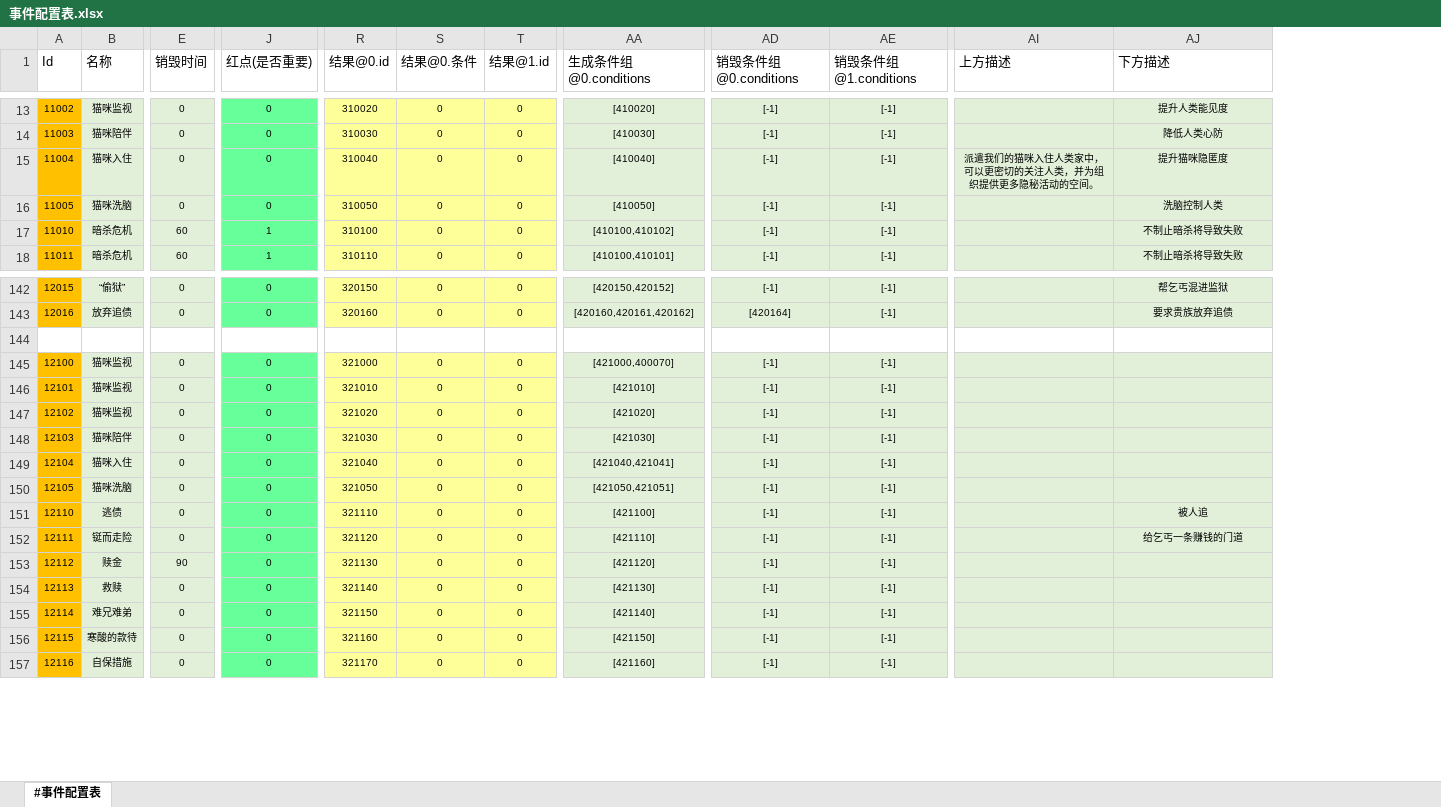
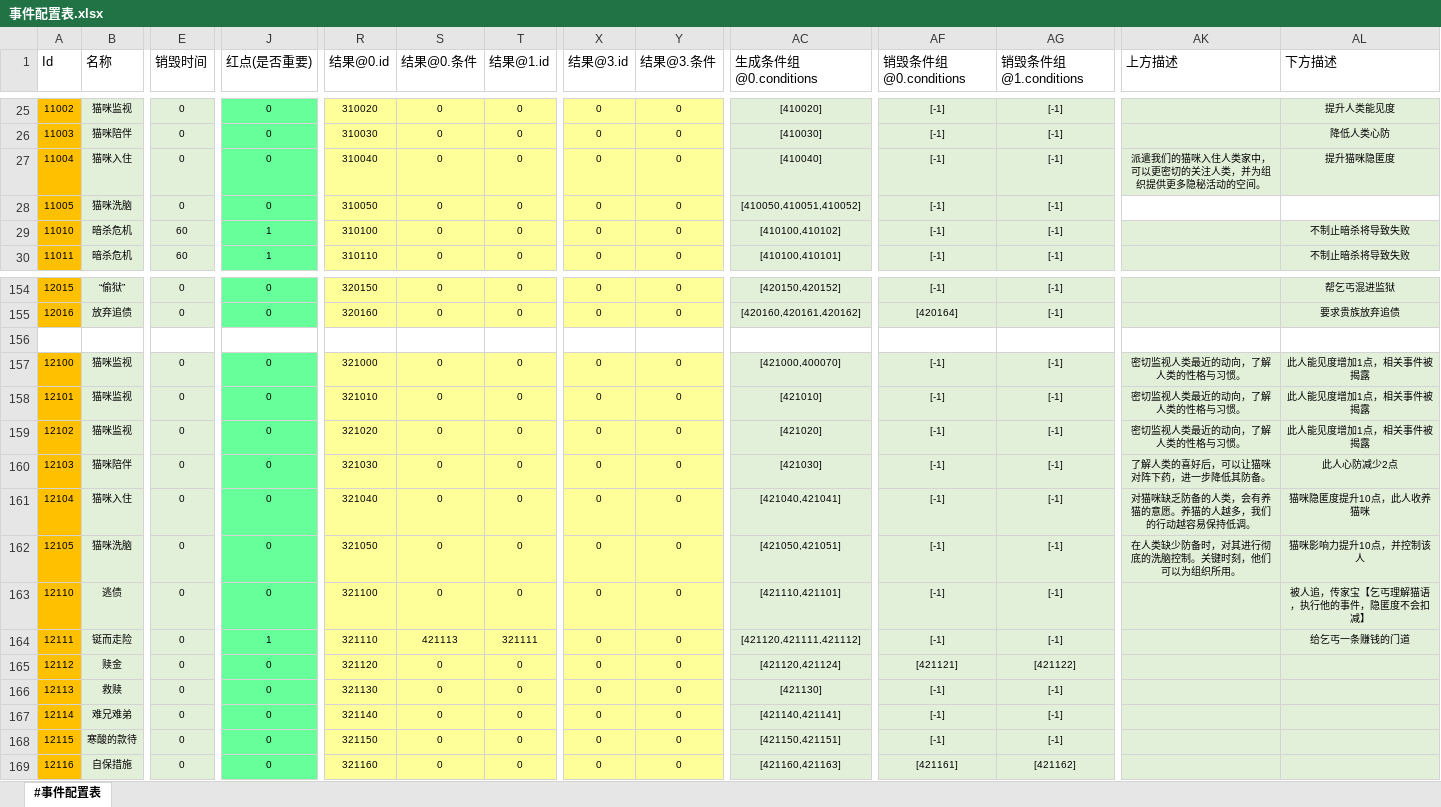
Before and after one commit to RadiumLZhang/Free-Casonry, an Excel workbook: ExcelConfig/pbjson/excel/事件配置表.xlsx, sheet #事件配置表, drawn as a sheet; only a part is shown, gaps mark what is left out; values as stored, in another font and other column widths than the file's, no borders; addresses are those after the commit; the diff covers the shown part only; the diff names each change by its address in the sheet, - before the commit and + after, or states it on an @@ line.

```diff
--- a/ExcelConfig/pbjson/excel/事件配置表.xlsx (sheet #事件配置表)
+++ b/ExcelConfig/pbjson/excel/事件配置表.xlsx (sheet #事件配置表)
+column X (结果@3.id), rows 25-30: all 0; rows 154-169: 0 | 0 |  | 0 | 0 | 0 | 0 | 0 | 0 | 0 | 0 | 0 | 0 | 0 | 0 | 0
+column Y (结果@3.条件), rows 25-30: all 0; rows 154-169: 0 | 0 |  | 0 | 0 | 0 | 0 | 0 | 0 | 0 | 0 | 0 | 0 | 0 | 0 | 0
-AC28 (生成条件组@0.conditions): [410050]
+AC28 (生成条件组@0.conditions): [410050,410051,410052]
-AK28:AL28 fill: #E2EFD9
+AK28:AL28 fill: none
-AL28 (下方描述): 洗脑控制人类
+AL28 (下方描述): (empty)
-AK157:AK159 (上方描述): (empty)
+AK157:AK159 (上方描述): 密切监视人类最近的动向，了解人类的性格与习惯。
-AL157:AL159 (下方描述): (empty)
+AL157:AL159 (下方描述): 此人能见度增加1点，相关事件被揭露
-AK160 (上方描述): (empty)
+AK160 (上方描述): 了解人类的喜好后，可以让猫咪对阵下药，进一步降低其防备。
-AL160 (下方描述): (empty)
+AL160 (下方描述): 此人心防减少2点
-AK161 (上方描述): (empty)
+AK161 (上方描述): 对猫咪缺乏防备的人类，会有养猫的意愿。养猫的人越多，我们的行动越容易保持低调。
-AL161 (下方描述): (empty)
+AL161 (下方描述): 猫咪隐匿度提升10点，此人收养猫咪
-AK162 (上方描述): (empty)
+AK162 (上方描述): 在人类缺少防备时，对其进行彻底的洗脑控制。关键时刻，他们可以为组织所用。
-AL162 (下方描述): (empty)
+AL162 (下方描述): 猫咪影响力提升10点，并控制该人
-R163 (结果@0.id): 321110
+R163 (结果@0.id): 321100
-AC163 (生成条件组@0.conditions): [421100]
+AC163 (生成条件组@0.conditions): [421110,421101]
-AL163 (下方描述): 被人追
+AL163 (下方描述): 被人追，传家宝【乞丐理解猫语，执行他的事件，隐匿度不会扣减】
-J164 (红点(是否重要)): 0
+J164 (红点(是否重要)): 1
-R164 (结果@0.id): 321120
+R164 (结果@0.id): 321110
-S164 (结果@0.条件): 0
+S164 (结果@0.条件): 421113
-T164 (结果@1.id): 0
+T164 (结果@1.id): 321111
-AC164 (生成条件组@0.conditions): [421110]
+AC164 (生成条件组@0.conditions): [421120,421111,421112]
-E165 (销毁时间): 90
+E165 (销毁时间): 0
-R165 (结果@0.id): 321130
+R165 (结果@0.id): 321120
-AC165 (生成条件组@0.conditions): [421120]
+AC165 (生成条件组@0.conditions): [421120,421124]
-AF165 (销毁条件组@0.conditions): [-1]
+AF165 (销毁条件组@0.conditions): [421121]
-AG165 (销毁条件组@1.conditions): [-1]
+AG165 (销毁条件组@1.conditions): [421122]
-R166 (结果@0.id): 321140
+R166 (结果@0.id): 321130
-R167 (结果@0.id): 321150
+R167 (结果@0.id): 321140
-AC167 (生成条件组@0.conditions): [421140]
+AC167 (生成条件组@0.conditions): [421140,421141]
-R168 (结果@0.id): 321160
+R168 (结果@0.id): 321150
-AC168 (生成条件组@0.conditions): [421150]
+AC168 (生成条件组@0.conditions): [421150,421151]
-R169 (结果@0.id): 321170
+R169 (结果@0.id): 321160
-AC169 (生成条件组@0.conditions): [421160]
+AC169 (生成条件组@0.conditions): [421160,421163]
-AF169 (销毁条件组@0.conditions): [-1]
+AF169 (销毁条件组@0.conditions): [421161]
-AG169 (销毁条件组@1.conditions): [-1]
+AG169 (销毁条件组@1.conditions): [421162]
```
Also changed, not shown: 32 added rows and 6 edited cells elsewhere in this sheet, ExcelConfig/pbjson/excel/应用效果表.xlsx, ExcelConfig/pbjson/excel/应用条件表.xlsx, 7 other files.
